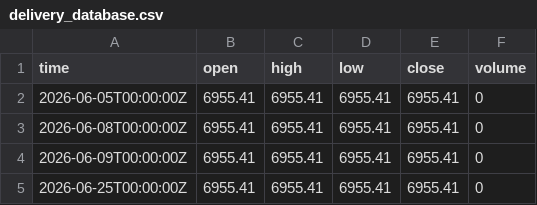
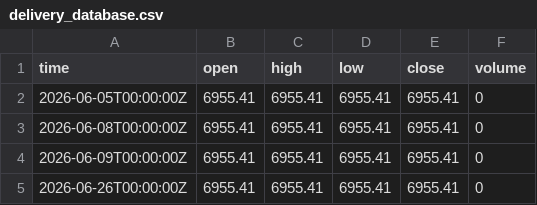
Before and after one commit to shahparth805/nse-delivery-bot, a CSV file: delivery_database.csv, drawn as a sheet.

```diff
--- a/delivery_database.csv
+++ b/delivery_database.csv
@@ -4,2 +4,2 @@ time,open,high,low,close,volume
 2026-06-09T00:00:00Z,6955.41,6955.41,6955.41,6955.41,0
-2026-06-25T00:00:00Z,6955.41,6955.41,6955.41,6955.41,0
+2026-06-26T00:00:00Z,6955.41,6955.41,6955.41,6955.41,0
```
